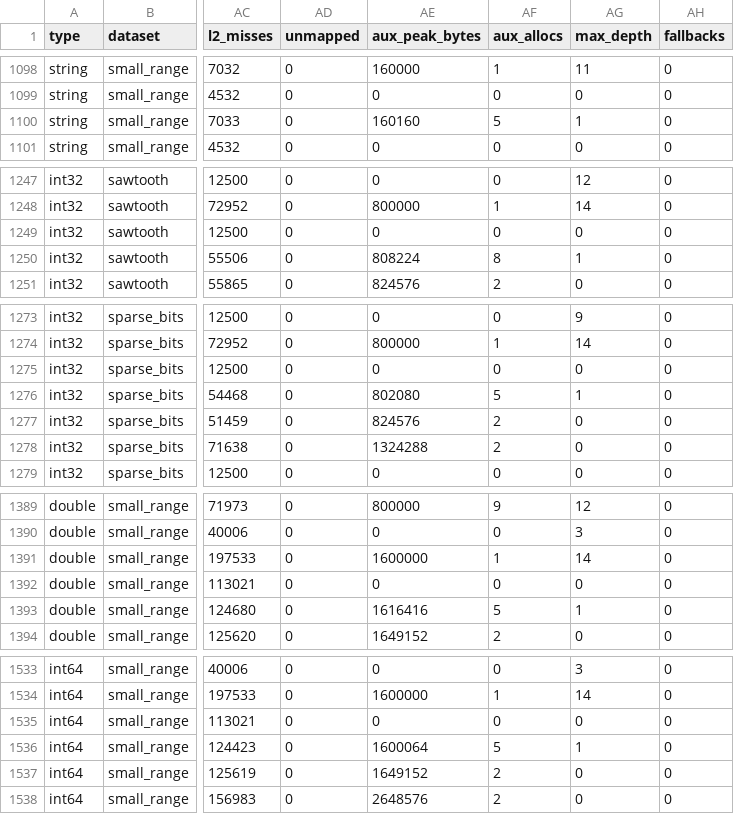
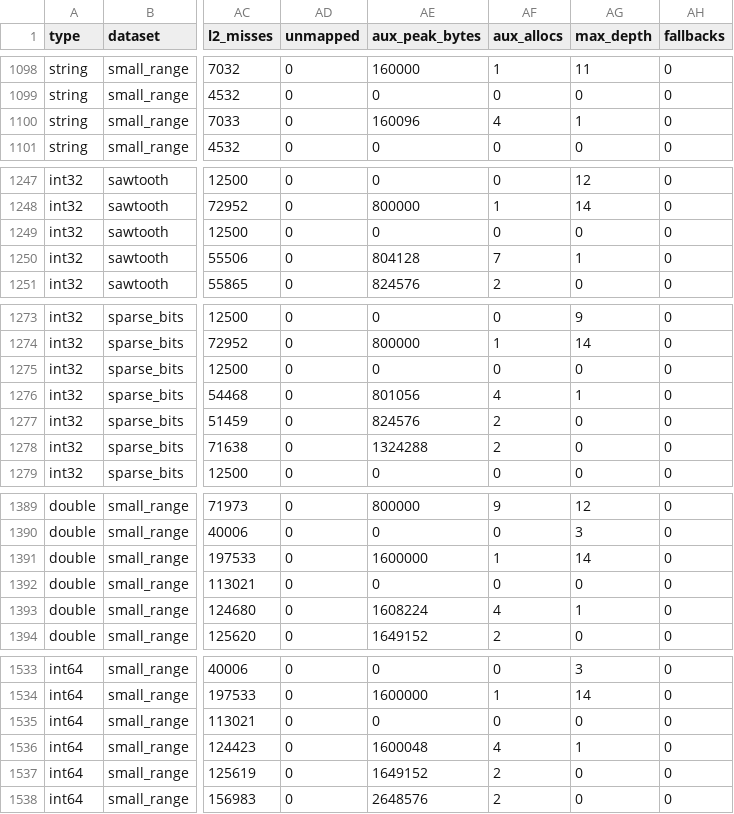
Before and after one commit to brainfoolong/brainsort, a CSV file: results/counts.csv, drawn as a sheet; only a part is shown, gaps mark what is left out; the diff covers the shown part only; the diff names each change by its address in the sheet, - before the commit and + after, or states it on an @@ line.

```diff
--- a/results/counts.csv
+++ b/results/counts.csv
-AE1100 (aux_peak_bytes): 160160
+AE1100 (aux_peak_bytes): 160096
-AF1100 (aux_allocs): 5
+AF1100 (aux_allocs): 4
-AE1250 (aux_peak_bytes): 808224
+AE1250 (aux_peak_bytes): 804128
-AF1250 (aux_allocs): 8
+AF1250 (aux_allocs): 7
-AE1276 (aux_peak_bytes): 802080
+AE1276 (aux_peak_bytes): 801056
-AF1276 (aux_allocs): 5
+AF1276 (aux_allocs): 4
-AE1393 (aux_peak_bytes): 1616416
+AE1393 (aux_peak_bytes): 1608224
-AF1393 (aux_allocs): 5
+AF1393 (aux_allocs): 4
-AE1536 (aux_peak_bytes): 1600064
+AE1536 (aux_peak_bytes): 1600048
-AF1536 (aux_allocs): 5
+AF1536 (aux_allocs): 4
```
Also changed, not shown: 65 edited cells elsewhere in this file, 11 other files.
